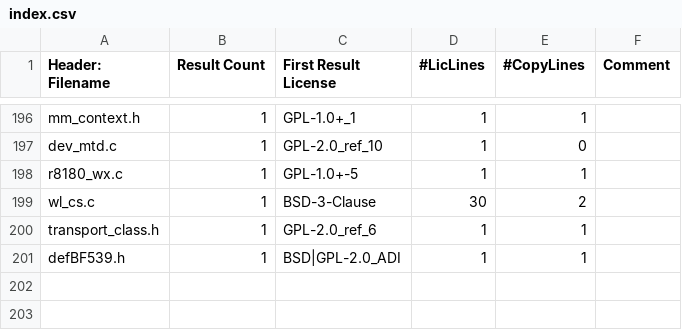
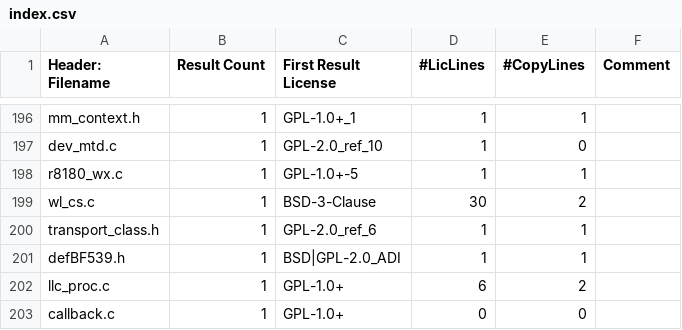
Before and after one commit to pombredanne/slic, a CSV file: identification/index.csv, drawn as a sheet; only a part is shown, gaps mark what is left out; the diff names each change by its address in the sheet, - before the commit and + after, or states it on an @@ line.

```diff
--- a/identification/index.csv
+++ b/identification/index.csv
+row 202: llc_proc.c | 1 | GPL-1.0+ | 6 | 2
+row 203: callback.c | 1 | GPL-1.0+ | 0 | 0
```
Also changed, not shown: 2 other files.
